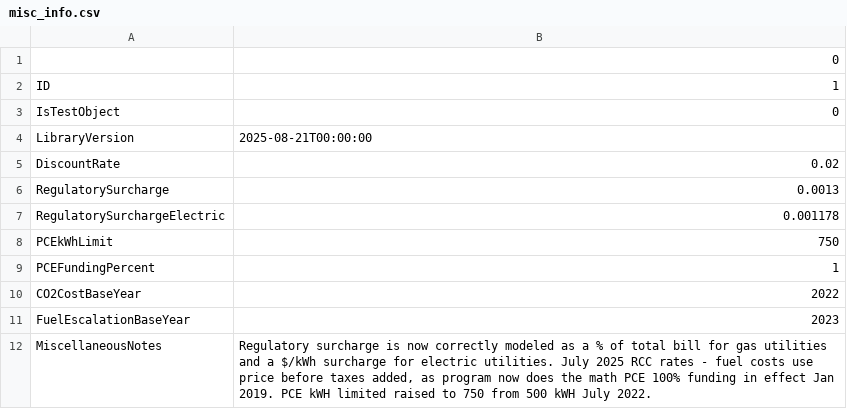
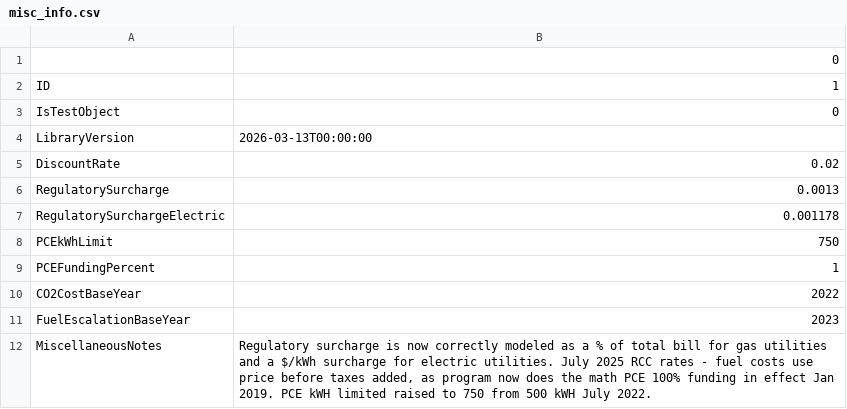
Before and after one commit to alanmitchell/akwlib-export, a CSV file: data/v01/misc_info.csv, drawn as a sheet.

```diff
--- a/data/v01/misc_info.csv
+++ b/data/v01/misc_info.csv
@@ -3,3 +3,3 @@ ID,1
 IsTestObject,0
-LibraryVersion,2025-08-21T00:00:00
+LibraryVersion,2026-03-13T00:00:00
 DiscountRate,0.02
```
Also changed, not shown: data/v01/city.csv, data/v01/utility.csv, 5 other files.
